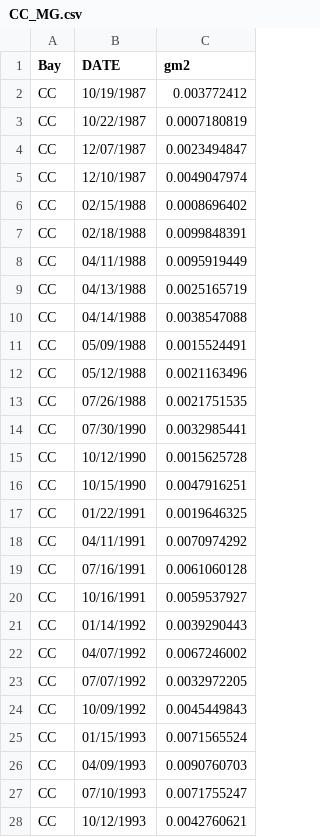
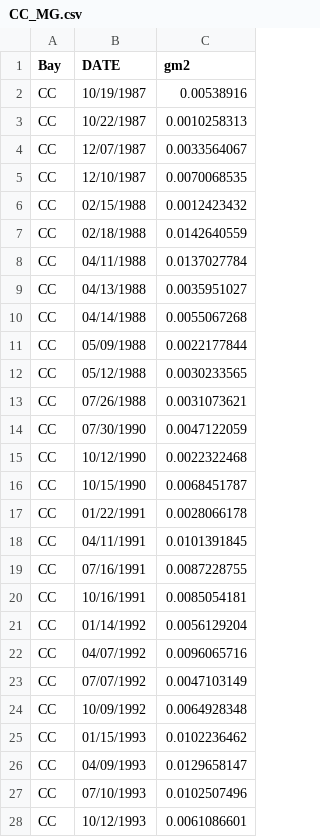
Before and after one commit to mlrohal/npcdon, a CSV file: Data/CC_MG.csv, drawn as a sheet; only a part is shown; the diff covers the shown part only.

```diff
--- a/Data/CC_MG.csv
+++ b/Data/CC_MG.csv
@@ -1,28 +1,28 @@
 Bay,DATE,gm2
-CC,10/19/1987,0.003772412
-CC,10/22/1987,0.0007180819
-CC,12/07/1987,0.0023494847
-CC,12/10/1987,0.0049047974
-CC,02/15/1988,0.0008696402
-CC,02/18/1988,0.0099848391
-CC,04/11/1988,0.0095919449
-CC,04/13/1988,0.0025165719
-CC,04/14/1988,0.0038547088
-CC,05/09/1988,0.0015524491
-CC,05/12/1988,0.0021163496
-CC,07/26/1988,0.0021751535
-CC,07/30/1990,0.0032985441
-CC,10/12/1990,0.0015625728
-CC,10/15/1990,0.0047916251
-CC,01/22/1991,0.0019646325
-CC,04/11/1991,0.0070974292
-CC,07/16/1991,0.0061060128
-CC,10/16/1991,0.0059537927
-CC,01/14/1992,0.0039290443
-CC,04/07/1992,0.0067246002
-CC,07/07/1992,0.0032972205
-CC,10/09/1992,0.0045449843
-CC,01/15/1993,0.0071565524
-CC,04/09/1993,0.0090760703
-CC,07/10/1993,0.0071755247
-CC,10/12/1993,0.0042760621
+CC,10/19/1987,0.00538916
+CC,10/22/1987,0.0010258313
+CC,12/07/1987,0.0033564067
+CC,12/10/1987,0.0070068535
+CC,02/15/1988,0.0012423432
+CC,02/18/1988,0.0142640559
+CC,04/11/1988,0.0137027784
+CC,04/13/1988,0.0035951027
+CC,04/14/1988,0.0055067268
+CC,05/09/1988,0.0022177844
+CC,05/12/1988,0.0030233565
+CC,07/26/1988,0.0031073621
+CC,07/30/1990,0.0047122059
+CC,10/12/1990,0.0022322468
+CC,10/15/1990,0.0068451787
+CC,01/22/1991,0.0028066178
+CC,04/11/1991,0.0101391845
+CC,07/16/1991,0.0087228755
+CC,10/16/1991,0.0085054181
+CC,01/14/1992,0.0056129204
+CC,04/07/1992,0.0096065716
+CC,07/07/1992,0.0047103149
+CC,10/09/1992,0.0064928348
+CC,01/15/1993,0.0102236462
+CC,04/09/1993,0.0129658147
+CC,07/10/1993,0.0102507496
+CC,10/12/1993,0.0061086601
```
Also changed, not shown: 99 edited cells elsewhere in this file, Data/BB_MG.csv, Data/LB_MG.csv, 7 other files.
